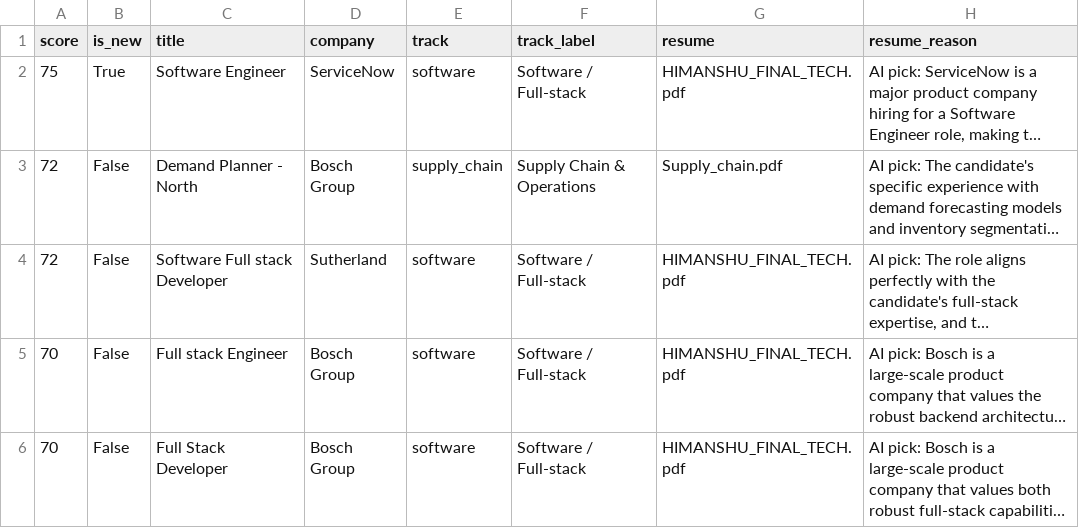
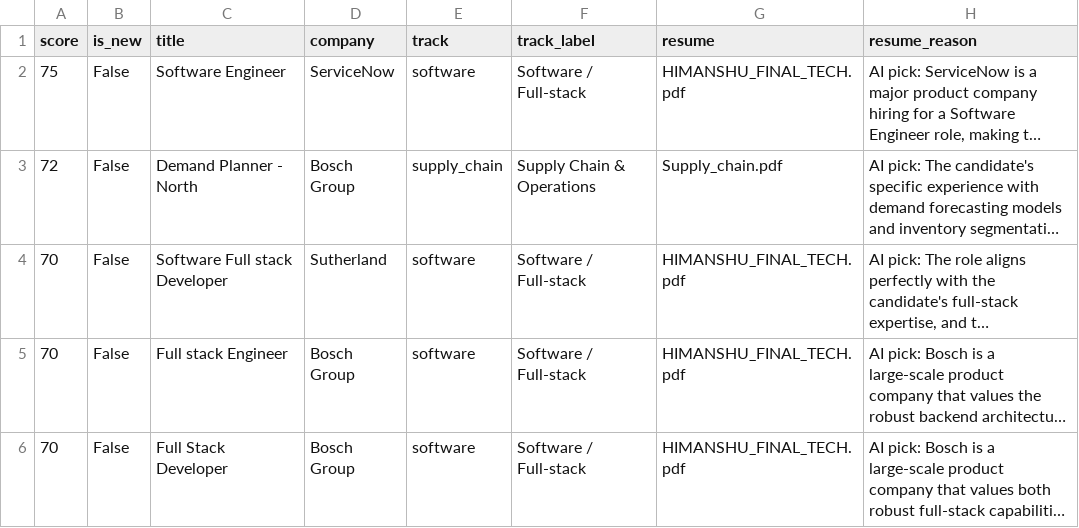
Before and after one commit to itshimanshu16/Job-bot, a CSV file: web/public/data/jobs.csv, drawn as a sheet; only a part is shown; long unchanged cells end in …; the diff covers the shown part only; the diff names each change by its address in the sheet, - before the commit and + after, or states it on an @@ line.

```diff
--- a/web/public/data/jobs.csv
+++ b/web/public/data/jobs.csv
-B2 (is_new): True
+B2 (is_new): False
-A4 (score): 72
+A4 (score): 70
```
Also changed, not shown: 2 added rows, 2 removed rows and 2 edited cells elsewhere in this file, 2 other files.
